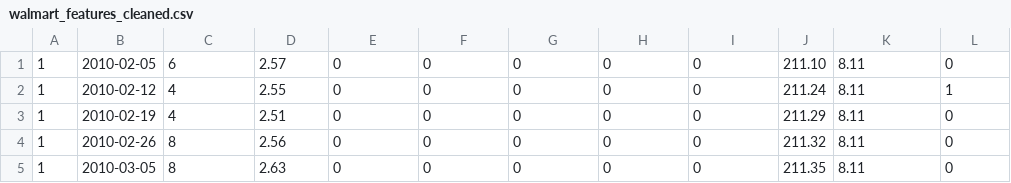
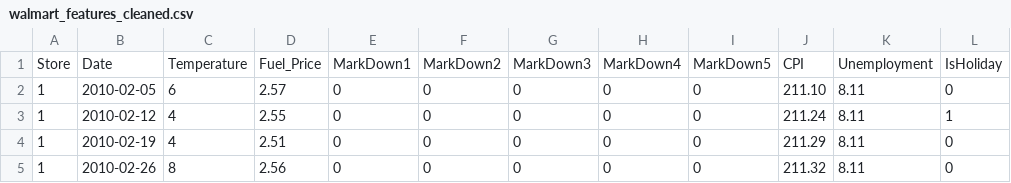
Before and after one commit to Kareem-R-Data/walmart-sales-analysis, a CSV file: walmart_features_cleaned.csv, drawn as a sheet; only a part is shown; the shorter side is filled out with more unchanged rows; the diff names each change by its address in the sheet, - before the commit and + after, or states it on an @@ line.

Commit message:
Add missing column headers to CSV files

```diff
--- a/walmart_features_cleaned.csv
+++ b/walmart_features_cleaned.csv
+row 1: Store | Date | Temperature | Fuel_Price | MarkDown1 | MarkDown2 | MarkDown3 | MarkDown4 | MarkDown5 | CPI | Unemployment | IsHoliday
```
Also changed, not shown: stores.csv, 2 other files.
